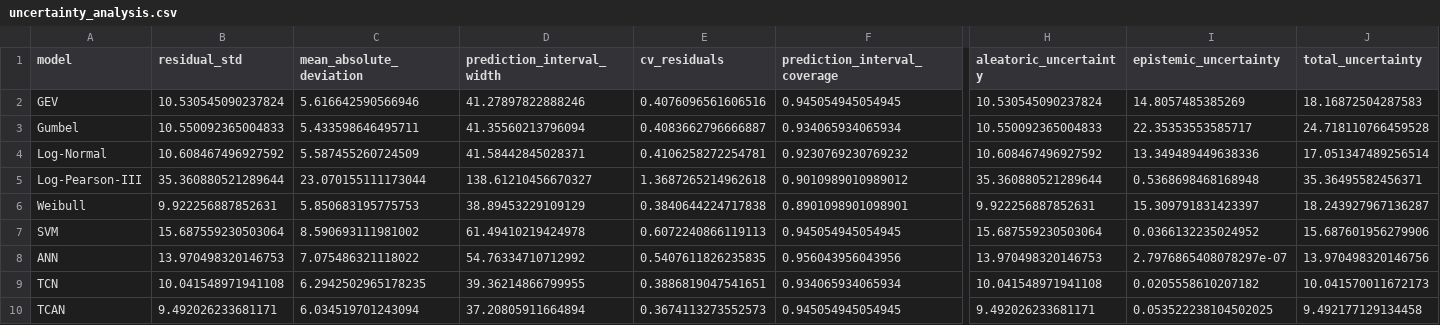
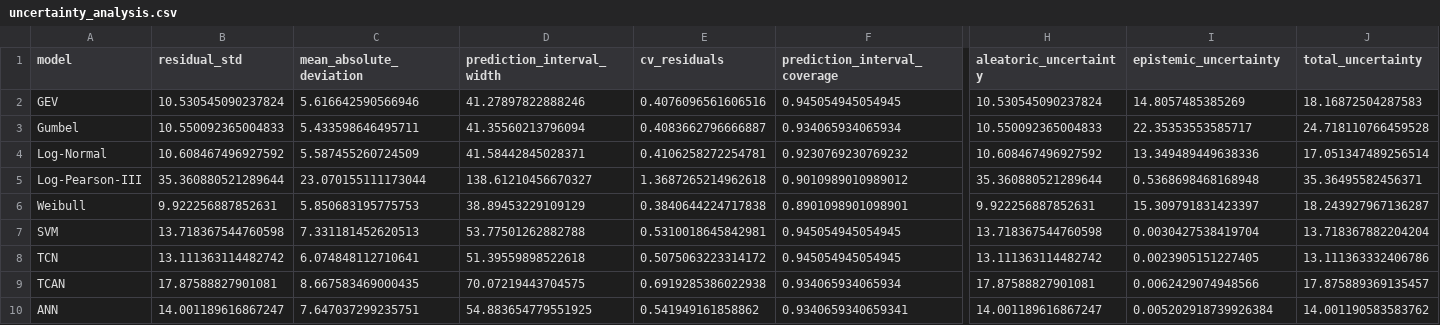
Before and after one commit to edargham/ai-idf-curve-construction, a CSV file: results/uncertainty_analysis.csv, drawn as a sheet; only a part is shown, gaps mark what is left out; removed rows and columns are numbered as before the commit, all else as after; rows hold the shown columns only; the diff names each change by its address in the sheet, - before the commit and + after, or states it on an @@ line.

```diff
--- a/results/uncertainty_analysis.csv
+++ b/results/uncertainty_analysis.csv
-B7 (residual_std): 15.687559230503064
+B7 (residual_std): 13.718367544760598
-C7 (mean_absolute_deviation): 8.590693111981002
+C7 (mean_absolute_deviation): 7.331181452620513
-D7 (prediction_interval_width): 61.49410219424978
+D7 (prediction_interval_width): 53.77501262882788
-E7 (cv_residuals): 0.6072240866119113
+E7 (cv_residuals): 0.5310018645842981
-H7 (aleatoric_uncertainty): 15.687559230503064
+H7 (aleatoric_uncertainty): 13.718367544760598
-I7 (epistemic_uncertainty): 0.0366132235024952
+I7 (epistemic_uncertainty): 0.0030427538419704
-J7 (total_uncertainty): 15.687601956279906
+J7 (total_uncertainty): 13.718367882204204
-row 8: ANN | 13.970498320146753 | 7.075486321118022 | 54.76334710712992 | 0.5407611826235835 | 0.956043956043956 | 13.970498320146753 | 2.7976865408078297e-07 | 13.970498320146756
-B8 (residual_std): 10.041548971941108
+B8 (residual_std): 13.111363114482742
-C8 (mean_absolute_deviation): 6.2942502965178235
+C8 (mean_absolute_deviation): 6.074848112710641
-D8 (prediction_interval_width): 39.36214866799955
+D8 (prediction_interval_width): 51.39559898522618
-E8 (cv_residuals): 0.3886819047541651
+E8 (cv_residuals): 0.5075063223314172
-F8 (prediction_interval_coverage): 0.934065934065934
+F8 (prediction_interval_coverage): 0.945054945054945
-H8 (aleatoric_uncertainty): 10.041548971941108
+H8 (aleatoric_uncertainty): 13.111363114482742
-I8 (epistemic_uncertainty): 0.0205558610207182
+I8 (epistemic_uncertainty): 0.0023905151227405
-J8 (total_uncertainty): 10.041570011672173
+J8 (total_uncertainty): 13.111363332406786
-B9 (residual_std): 9.492026233681171
+B9 (residual_std): 17.87588827901081
-C9 (mean_absolute_deviation): 6.034519701243094
+C9 (mean_absolute_deviation): 8.667583469000435
-D9 (prediction_interval_width): 37.20805911664894
+D9 (prediction_interval_width): 70.07219443704575
-E9 (cv_residuals): 0.3674113273552573
+E9 (cv_residuals): 0.6919285386022938
-F9 (prediction_interval_coverage): 0.945054945054945
+F9 (prediction_interval_coverage): 0.934065934065934
-H9 (aleatoric_uncertainty): 9.492026233681171
+H9 (aleatoric_uncertainty): 17.87588827901081
-I9 (epistemic_uncertainty): 0.053522238104502025
+I9 (epistemic_uncertainty): 0.0062429074948566
-J9 (total_uncertainty): 9.492177129134458
+J9 (total_uncertainty): 17.875889369135457
+row 10: ANN | 14.001189616867247 | 7.647037299235751 | 54.883654779551925 | 0.541949161858862 | 0.9340659340659341 | 14.001189616867247 | 0.005202918739926384 | 14.001190583583762
```
Also changed, not shown: results/idf_curves_ANN.csv, results/idf_curves_SVM.csv, 32 other files.
